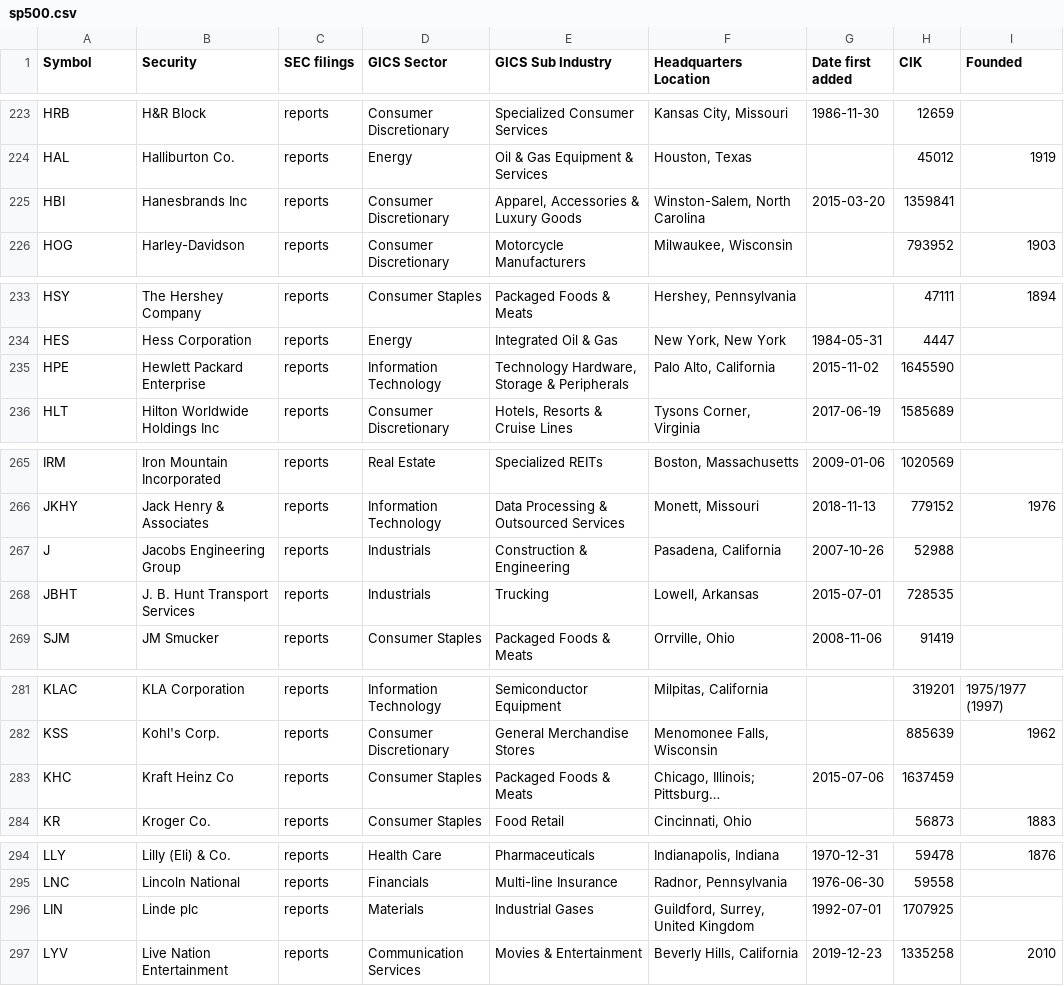
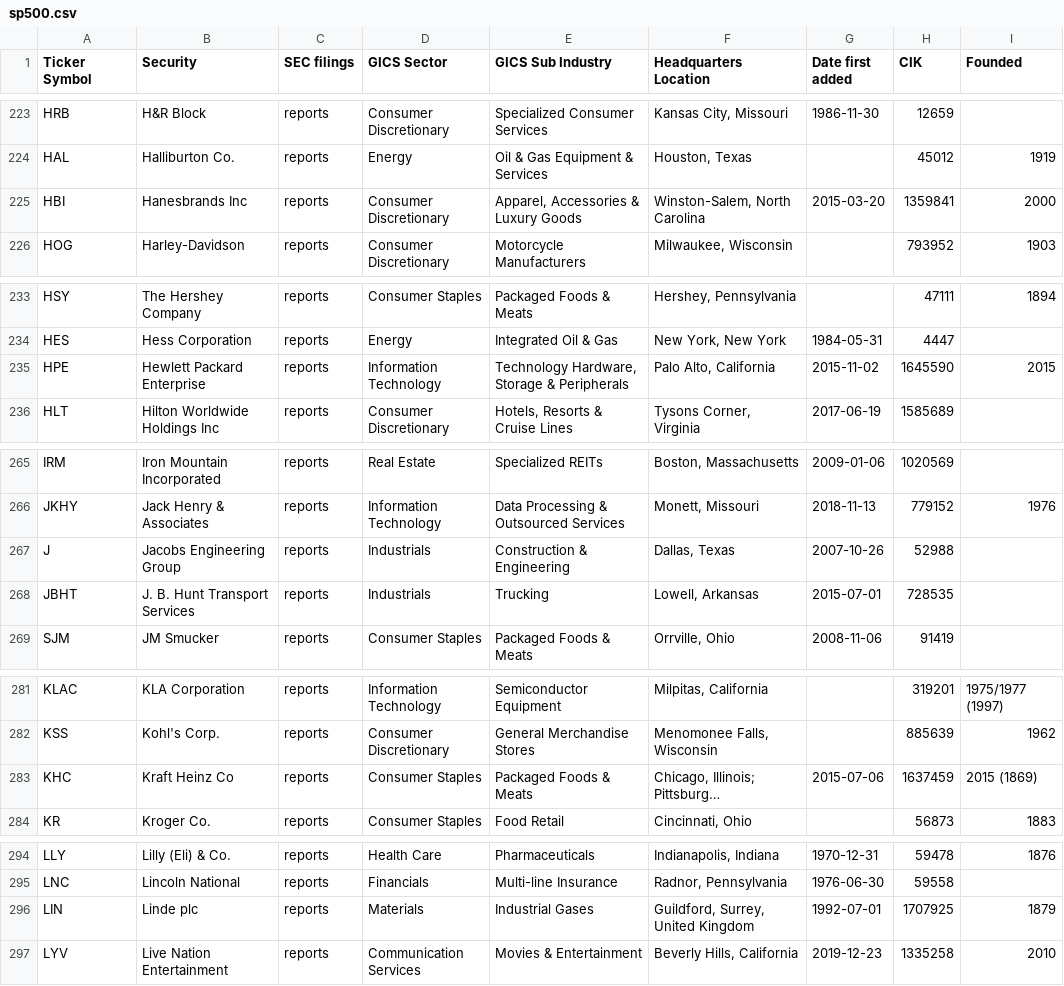
Before and after one commit to fja05680/sp500, a CSV file: sp500.csv, drawn as a sheet; only a part is shown, gaps mark what is left out; long unchanged cells end in …; the diff covers the shown part only; the diff names each change by its address in the sheet, - before the commit and + after, or states it on an @@ line.

Commit message:
wikipedia changed column name from symbol to ticker symbol

```diff
--- a/sp500.csv
+++ b/sp500.csv
-A1: Symbol
+A1: Ticker Symbol
-I225 (Founded): (empty)
+I225 (Founded): 2000
-I235 (Founded): (empty)
+I235 (Founded): 2015
-F267 (Headquarters Location): Pasadena, California
+F267 (Headquarters Location): Dallas, Texas
-I283 (Founded): (empty)
+I283 (Founded): 2015 (1869)
-I296 (Founded): (empty)
+I296 (Founded): 1879
```
Also changed, not shown: 17 edited cells elsewhere in this file, 4 other files.
